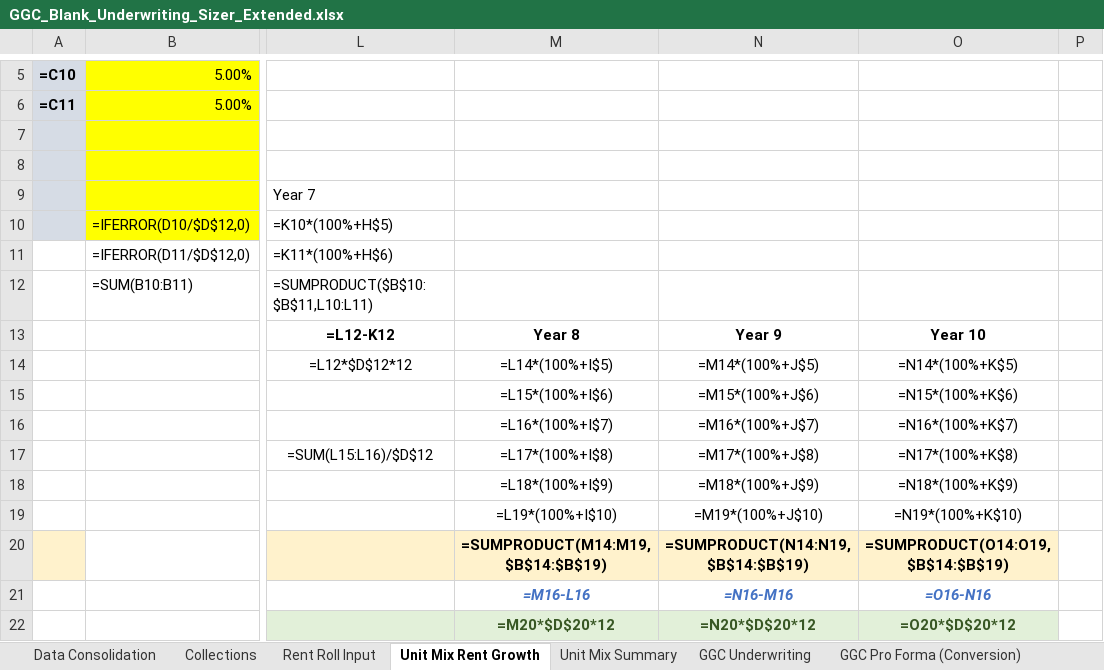
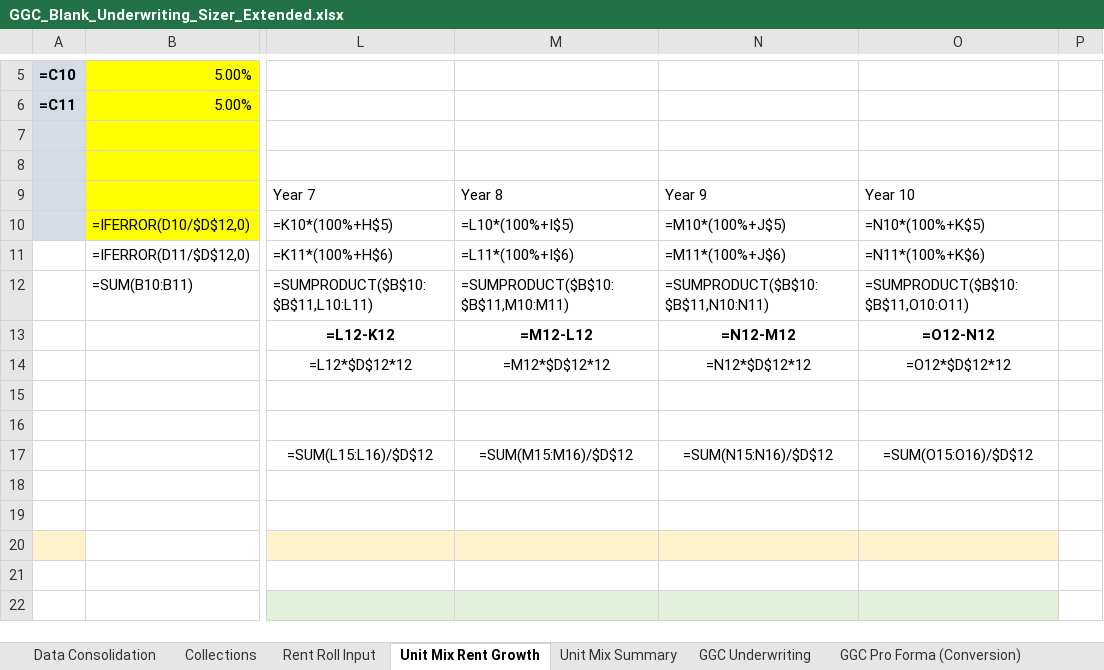
Before and after one commit to NickAtBishops/GGC, an Excel workbook: GGC_Blank_Underwriting_Sizer_Extended.xlsx, sheet Unit Mix Rent Growth, drawn as a sheet; only a part is shown, gaps mark what is left out; values as stored, in another font and other column widths than the file's, no borders; formulas without a stored value are shown as written; rows hold the shown columns only; the diff covers the shown part only; the diff names each change by its address in the sheet, - before the commit and + after, or states it on an @@ line.

```diff
--- a/GGC_Blank_Underwriting_Sizer_Extended.xlsx (sheet Unit Mix Rent Growth)
+++ b/GGC_Blank_Underwriting_Sizer_Extended.xlsx (sheet Unit Mix Rent Growth)
-M9: (empty)
+M9: Year 8
-N9: (empty)
+N9: Year 9
-O9: (empty)
+O9: Year 10
-M10: (empty)
+M10: =L10*(100%+I$5)
-N10: (empty)
+N10: =M10*(100%+J$5)
-O10: (empty)
+O10: =N10*(100%+K$5)
-M11: (empty)
+M11: =L11*(100%+I$6)
-N11: (empty)
+N11: =M11*(100%+J$6)
-O11: (empty)
+O11: =N11*(100%+K$6)
-M12: (empty)
+M12: =SUMPRODUCT($B$10:$B$11,M10:M11)
-N12: (empty)
+N12: =SUMPRODUCT($B$10:$B$11,N10:N11)
-O12: (empty)
+O12: =SUMPRODUCT($B$10:$B$11,O10:O11)
-M13: Year 8
+M13: =M12-L12
-N13: Year 9
+N13: =N12-M12
-O13: Year 10
+O13: =O12-N12
-M14: =L14*(100%+I$5)
+M14: =M12*$D$12*12
-N14: =M14*(100%+J$5)
+N14: =N12*$D$12*12
-O14: =N14*(100%+K$5)
+O14: =O12*$D$12*12
-M15: =L15*(100%+I$6)
+M15: (empty)
-N15: =M15*(100%+J$6)
+N15: (empty)
-O15: =N15*(100%+K$6)
+O15: (empty)
-M16: =L16*(100%+I$7)
+M16: (empty)
-N16: =M16*(100%+J$7)
+N16: (empty)
-O16: =N16*(100%+K$7)
+O16: (empty)
-M17: =L17*(100%+I$8)
+M17: =SUM(M15:M16)/$D$12
-N17: =M17*(100%+J$8)
+N17: =SUM(N15:N16)/$D$12
-O17: =N17*(100%+K$8)
+O17: =SUM(O15:O16)/$D$12
-row 18:  |  |  | =L18*(100%+I$9) | =M18*(100%+J$9) | =N18*(100%+K$9)
+row 18: (empty)
-row 19:  |  |  | =L19*(100%+I$10) | =M19*(100%+J$10) | =N19*(100%+K$10)
+row 19: (empty)
-row 20:  |  |  | =SUMPRODUCT(M14:M19,$B$14:$B$19) | =SUMPRODUCT(N14:N19,$B$14:$B$19) | =SUMPRODUCT(O14:O19,$B$14:$B$19)
+row 20: (empty)
-row 21:  |  |  | =M16-L16 | =N16-M16 | =O16-N16
+row 21: (empty)
-row 22:  |  |  | =M20*$D$20*12 | =N20*$D$20*12 | =O20*$D$20*12
+row 22: (empty)
```
Also changed, not shown: 9 edited cells elsewhere in this sheet, sheet Rent Roll Input, sheet GGC Underwriting, 2 other files.
